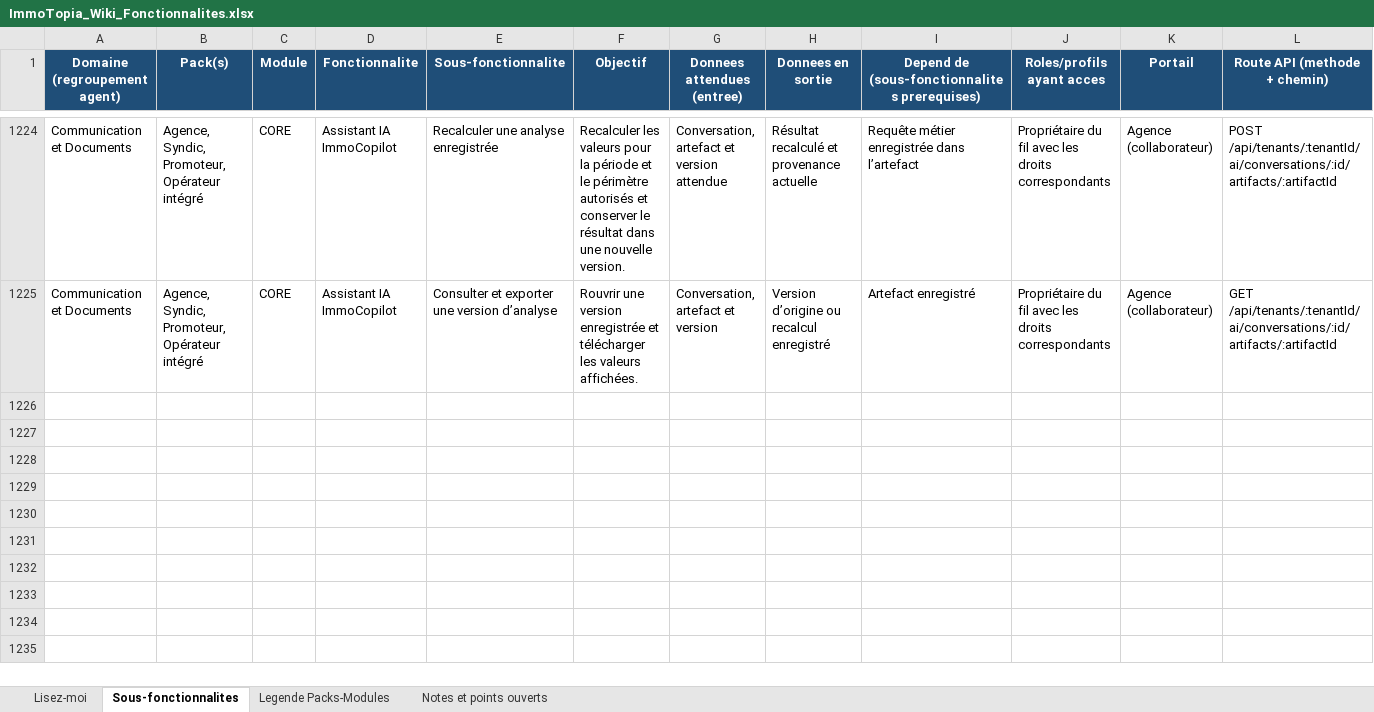
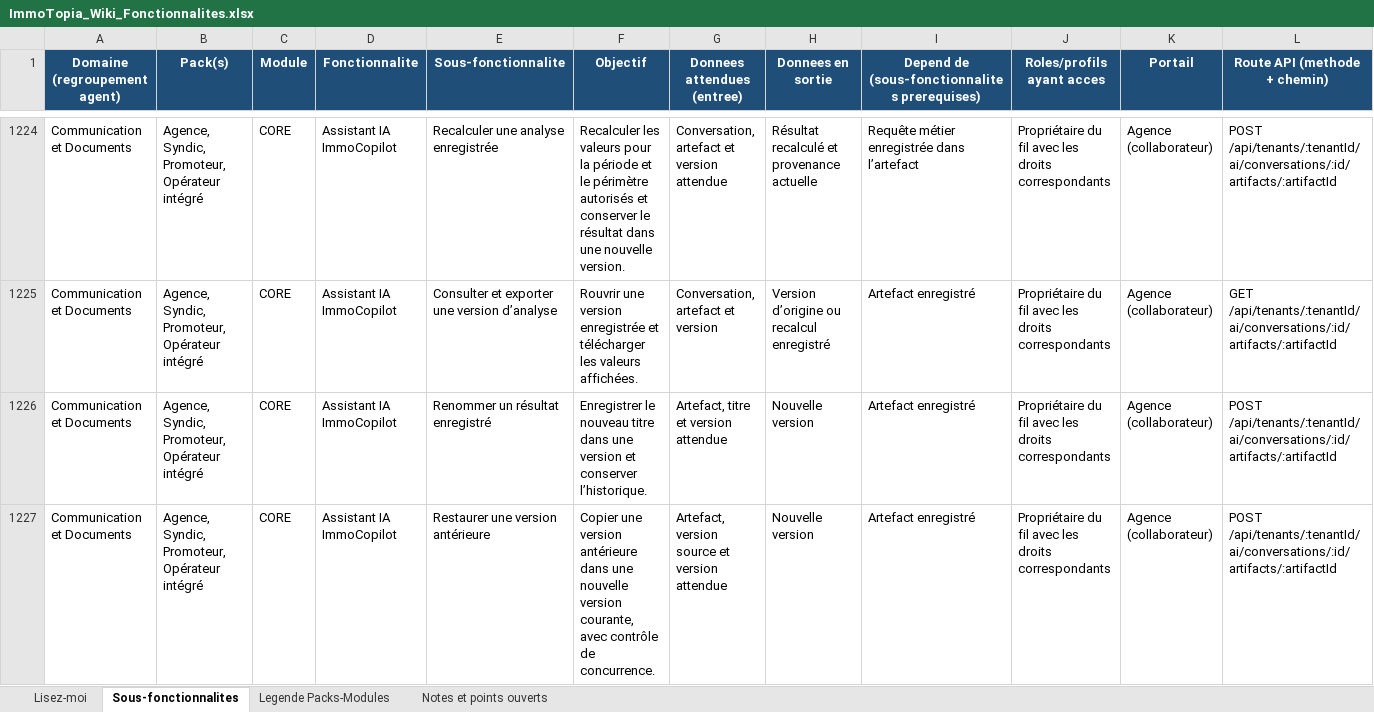
Before and after one commit to bkourouma/immotopia, an Excel workbook: docs/fonctionnalites/ImmoTopia_Wiki_Fonctionnalites.xlsx, sheet Sous-fonctionnalites, drawn as a sheet; only a part is shown, gaps mark what is left out; values as stored, in another font and other column widths than the file's, no borders; table styles not drawn; rows hold the shown columns only; the diff names each change by its address in the sheet, - before the commit and + after, or states it on an @@ line.

Commit message:
feat(assistant): restaurer et renommer les versions enregistrées

```diff
--- a/docs/fonctionnalites/ImmoTopia_Wiki_Fonctionnalites.xlsx (sheet Sous-fonctionnalites)
+++ b/docs/fonctionnalites/ImmoTopia_Wiki_Fonctionnalites.xlsx (sheet Sous-fonctionnalites)
+row 1226: Communication et Documents | Agence, Syndic, Promoteur, Opérateur intégré | CORE | Assistant IA ImmoCopilot | Renommer un résultat enregistré | Enregistrer le nouveau titre dans une version et conserver l’historique. | Artefact, titre et version attendue | Nouvelle version | Artefact enregistré | Propriétaire du fil avec les droits correspondants | Agence (collaborateur) | POST /api/tenants/:tenantId/ai/conversations/:id/artifacts/:artifactId
+row 1227: Communication et Documents | Agence, Syndic, Promoteur, Opérateur intégré | CORE | Assistant IA ImmoCopilot | Restaurer une version antérieure | Copier une version antérieure dans une nouvelle version courante, avec contrôle de concurrence. | Artefact, version source et version attendue | Nouvelle version | Artefact enregistré | Propriétaire du fil avec les droits correspondants | Agence (collaborateur) | POST /api/tenants/:tenantId/ai/conversations/:id/artifacts/:artifactId
```
Also changed, not shown: 14 other files.
